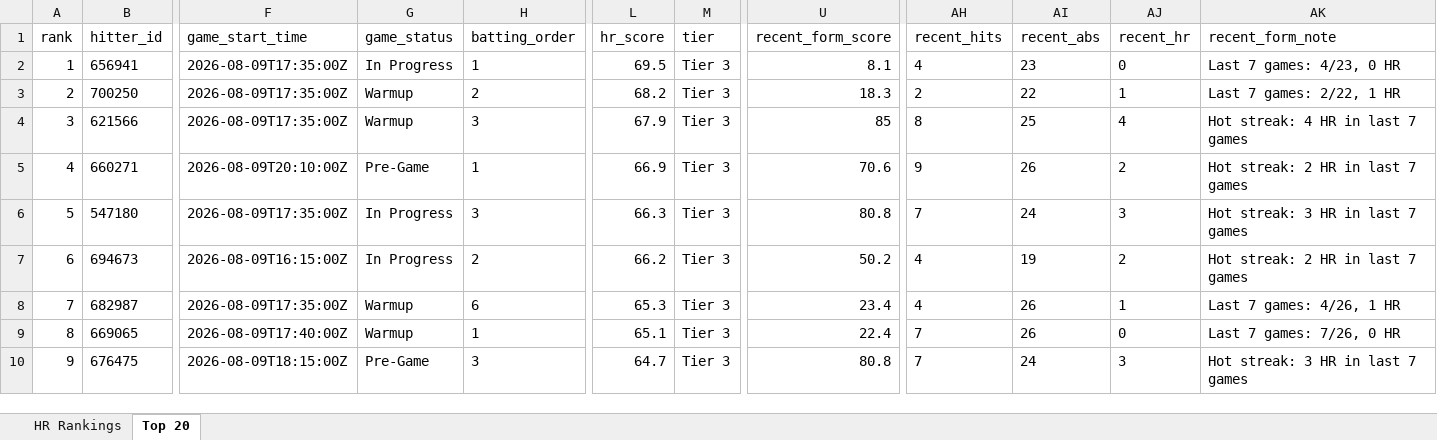
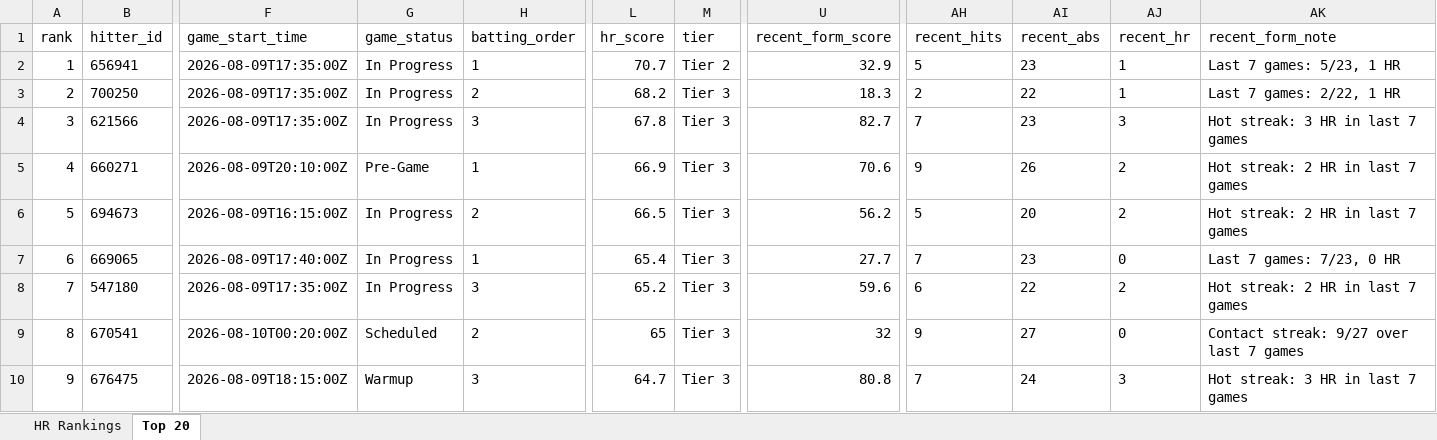
Before and after one commit to etbell28/ghost-analytics, an Excel workbook: outputs/daily/hr_rankings_2026-08-09.xlsx, sheet Top 20, drawn as a sheet; only a part is shown, gaps mark what is left out; values as stored, in another font and other column widths than the file's, no borders; removed rows and columns are numbered as before the commit, all else as after; rows hold the shown columns only; the diff covers the shown part only; the diff names each change by its address in the sheet, - before the commit and + after, or states it on an @@ line.

```diff
--- a/outputs/daily/hr_rankings_2026-08-09.xlsx (sheet Top 20)
+++ b/outputs/daily/hr_rankings_2026-08-09.xlsx (sheet Top 20)
-L2 (hr_score): 69.5
+L2 (hr_score): 70.7
-M2 (tier): Tier 3
+M2 (tier): Tier 2
-U2 (recent_form_score): 8.1
+U2 (recent_form_score): 32.9
-AH2 (recent_hits): 4
+AH2 (recent_hits): 5
-AJ2 (recent_hr): 0
+AJ2 (recent_hr): 1
-AK2 (recent_form_note): Last 7 games: 4/23, 0 HR
+AK2 (recent_form_note): Last 7 games: 5/23, 1 HR
-G3:G4 (game_status): Warmup
+G3:G4 (game_status): In Progress
-L4 (hr_score): 67.9
+L4 (hr_score): 67.8
-U4 (recent_form_score): 85
+U4 (recent_form_score): 82.7
-AH4 (recent_hits): 8
+AH4 (recent_hits): 7
-AI4 (recent_abs): 25
+AI4 (recent_abs): 23
-AJ4 (recent_hr): 4
+AJ4 (recent_hr): 3
-AK4 (recent_form_note): Hot streak: 4 HR in last 7 games
+AK4 (recent_form_note): Hot streak: 3 HR in last 7 games
-row 6: 5 | 547180 | 2026-08-09T17:35:00Z | In Progress | 3 | 66.3 | Tier 3 | 80.8 | 7 | 24 | 3 | Hot streak: 3 HR in last 7 games
@@ column A (rank) renumbered between rows 6 and 21 @@
-L6 (hr_score): 66.2
+L6 (hr_score): 66.5
-U6 (recent_form_score): 50.2
+U6 (recent_form_score): 56.2
-AH6 (recent_hits): 4
+AH6 (recent_hits): 5
-AI6 (recent_abs): 19
+AI6 (recent_abs): 20
-row 8: 7 | 682987 | 2026-08-09T17:35:00Z | Warmup | 6 | 65.3 | Tier 3 | 23.4 | 4 | 26 | 1 | Last 7 games: 4/26, 1 HR
-G7 (game_status): Warmup
+G7 (game_status): In Progress
-L7 (hr_score): 65.1
+L7 (hr_score): 65.4
-U7 (recent_form_score): 22.4
+U7 (recent_form_score): 27.7
-AI7 (recent_abs): 26
+AI7 (recent_abs): 23
-AK7 (recent_form_note): Last 7 games: 7/26, 0 HR
+AK7 (recent_form_note): Last 7 games: 7/23, 0 HR
+row 8: 7 | 547180 | 2026-08-09T17:35:00Z | In Progress | 3 | 65.2 | Tier 3 | 59.6 | 6 | 22 | 2 | Hot streak: 2 HR in last 7 games
+row 9: 8 | 670541 | 2026-08-10T00:20:00Z | Scheduled | 2 | 65 | Tier 3 | 32 | 9 | 27 | 0 | Contact streak: 9/27 over last 7 games
-G10 (game_status): Pre-Game
+G10 (game_status): Warmup
```
Also changed, not shown: 2 added rows, 2 removed rows and 46 edited cells elsewhere in this sheet, sheet HR Rankings, outputs/hr_rankings.xlsx, 8 other files.
